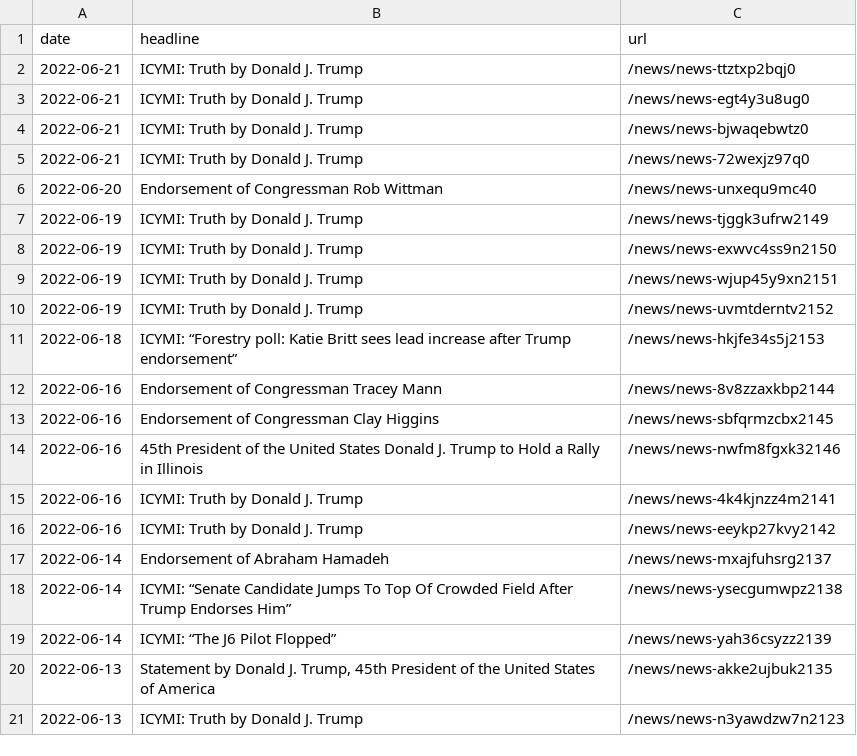
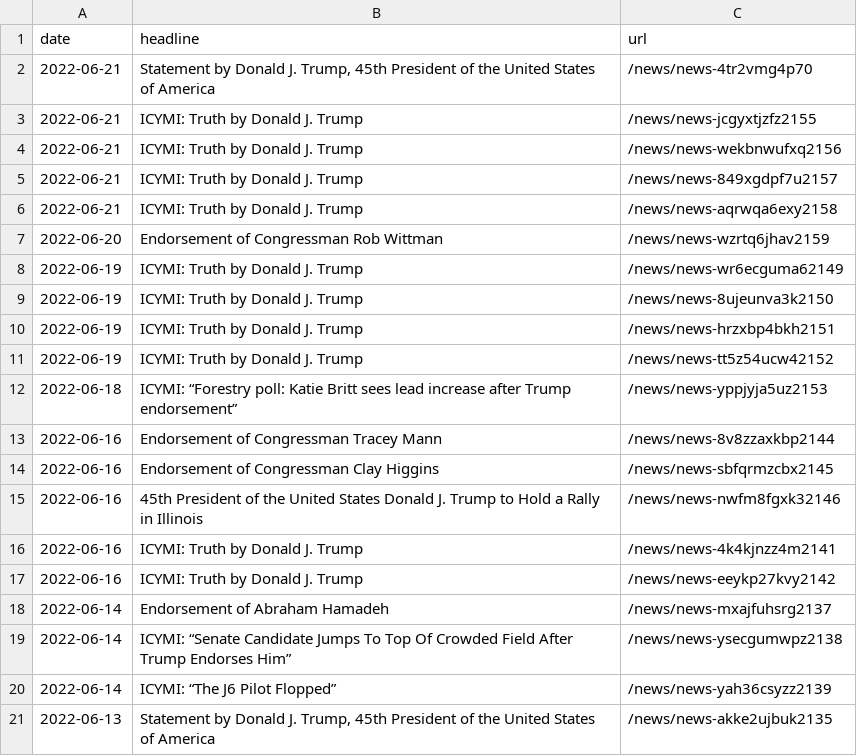
Before and after one commit to gridviz/trump-releases, a CSV file: data/all_endorsements_urls.csv, drawn as a sheet.

```diff
--- a/data/all_endorsements_urls.csv
+++ b/data/all_endorsements_urls.csv
@@ -1,12 +1,13 @@
 date,headline,url
-2022-06-21,ICYMI: Truth by Donald J. Trump,/news/news-ttztxp2bqj0
-2022-06-21,ICYMI: Truth by Donald J. Trump,/news/news-egt4y3u8ug0
-2022-06-21,ICYMI: Truth by Donald J. Trump,/news/news-bjwaqebwtz0
-2022-06-21,ICYMI: Truth by Donald J. Trump,/news/news-72wexjz97q0
-2022-06-20,Endorsement of Congressman Rob Wittman,/news/news-unxequ9mc40
-2022-06-19,ICYMI: Truth by Donald J. Trump,/news/news-tjggk3ufrw2149
-2022-06-19,ICYMI: Truth by Donald J. Trump,/news/news-exwvc4ss9n2150
-2022-06-19,ICYMI: Truth by Donald J. Trump,/news/news-wjup45y9xn2151
-2022-06-19,ICYMI: Truth by Donald J. Trump,/news/news-uvmtderntv2152
-2022-06-18,ICYMI: “Forestry poll: Katie Britt sees lead increase after Trump endorsement”,/news/news-hkjfe34s5j2153
+2022-06-21,"Statement by Donald J. Trump, 45th President of the United States of America",/news/news-4tr2vmg4p70
+2022-06-21,ICYMI: Truth by Donald J. Trump,/news/news-jcgyxtjzfz2155
+2022-06-21,ICYMI: Truth by Donald J. Trump,/news/news-wekbnwufxq2156
+2022-06-21,ICYMI: Truth by Donald J. Trump,/news/news-849xgdpf7u2157
+2022-06-21,ICYMI: Truth by Donald J. Trump,/news/news-aqrwqa6exy2158
+2022-06-20,Endorsement of Congressman Rob Wittman,/news/news-wzrtq6jhav2159
+2022-06-19,ICYMI: Truth by Donald J. Trump,/news/news-wr6ecguma62149
+2022-06-19,ICYMI: Truth by Donald J. Trump,/news/news-8ujeunva3k2150
+2022-06-19,ICYMI: Truth by Donald J. Trump,/news/news-hrzxbp4bkh2151
+2022-06-19,ICYMI: Truth by Donald J. Trump,/news/news-tt5z54ucw42152
+2022-06-18,ICYMI: “Forestry poll: Katie Britt sees lead increase after Trump endorsement”,/news/news-yppjyja5uz2153
 2022-06-16,Endorsement of Congressman Tracey Mann,/news/news-8v8zzaxkbp2144
@@ -20,2 +21 @@ date,headline,url
 2022-06-13,"Statement by Donald J. Trump, 45th President of the United States of America",/news/news-akke2ujbuk2135
-2022-06-13,ICYMI: Truth by Donald J. Trump,/news/news-n3yawdzw7n2123
```
Also changed, not shown: data/processed/all_press_releases_latest.csv, 1 other file.
